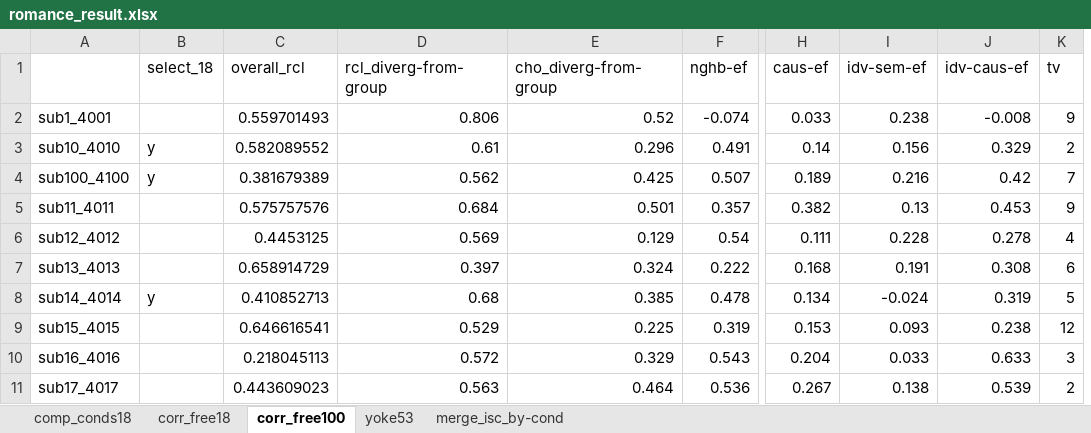
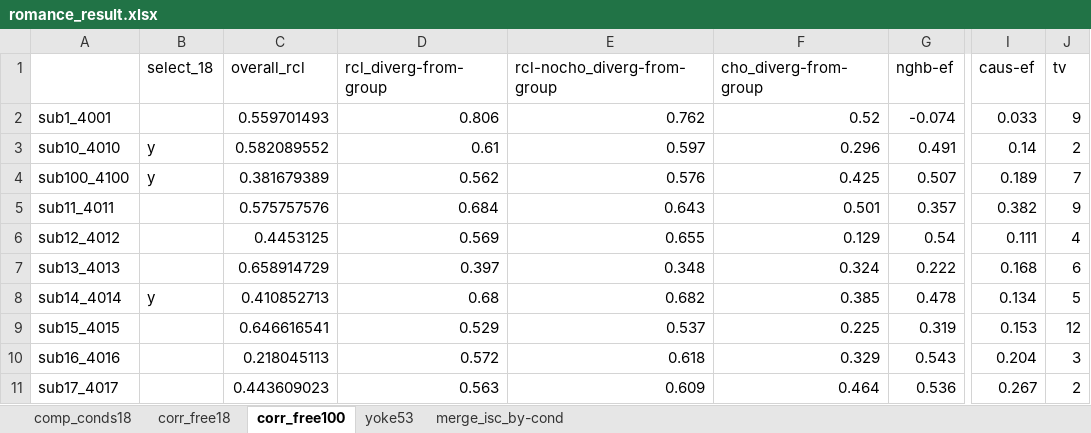
Before and after one commit to SissiLai361/Reproduce, an Excel workbook: data/overall_data/romance_result.xlsx, sheet corr_free100, drawn as a sheet; only a part is shown, gaps mark what is left out; values as stored, in another font and other column widths than the file's, no borders; removed rows and columns are numbered as before the commit, all else as after; the diff names each change by its address in the sheet, - before the commit and + after, or states it on an @@ line.

```diff
--- a/data/overall_data/romance_result.xlsx (sheet corr_free100)
+++ b/data/overall_data/romance_result.xlsx (sheet corr_free100)
+column E (rcl-nocho_diverg-from-group), rows 2-11: 0.762 | 0.597 | 0.576 | 0.643 | 0.655 | 0.348 | 0.682 | 0.537 | 0.618 | 0.609
-column I (idv-sem-ef), rows 2-11: 0.238 | 0.156 | 0.216 | 0.13 | 0.228 | 0.191 | -0.024 | 0.093 | 0.033 | 0.138
-column J (idv-caus-ef), rows 2-11: -0.008 | 0.329 | 0.42 | 0.453 | 0.278 | 0.308 | 0.319 | 0.238 | 0.633 | 0.539
```
Also changed, not shown: sheet yoke53, sheet corr_free18, sheet comp_conds18, data/overall_data/adventure_result.xlsx, 1 other file.
